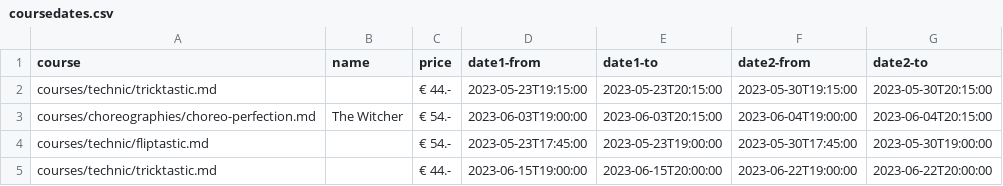
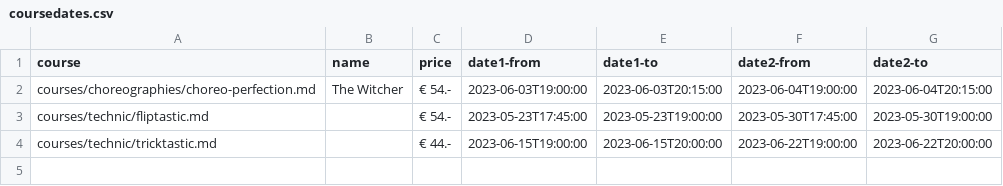
Before and after one commit to ivypoledance/ivypoledance.github.io, a CSV file: coursedates.csv, drawn as a sheet; the diff names each change by its address in the sheet, - before the commit and + after, or states it on an @@ line.

Commit message:
Update coursedates.csv

```diff
--- a/coursedates.csv
+++ b/coursedates.csv
-row 2: courses/technic/tricktastic.md |  | € 44.- | 2023-05-23T19:15:00 | 2023-05-23T20:15:00 | 2023-05-30T19:15:00 | 2023-05-30T20:15:00
```
